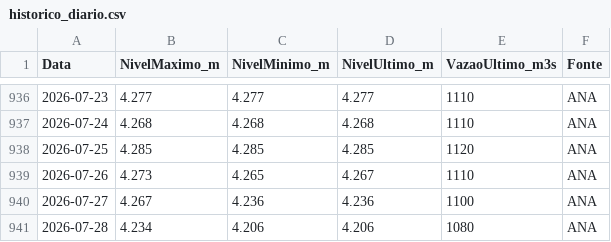
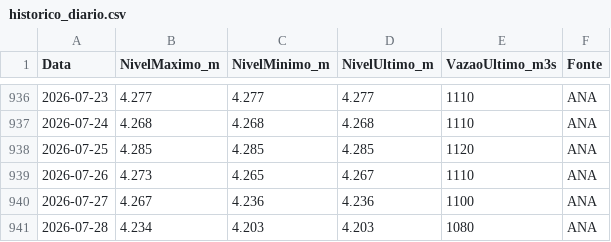
Before and after one commit to thiagoiwanko/rioiguacu, a CSV file: public/historico_diario.csv, drawn as a sheet; only a part is shown, gaps mark what is left out.

```diff
--- a/public/historico_diario.csv
+++ b/public/historico_diario.csv
@@ -940,2 +940,2 @@ Data;NivelMaximo_m;NivelMinimo_m;NivelUltimo_m;VazaoUltimo_m3s;Fonte
 2026-07-27;4.267;4.236;4.236;1100;ANA
-2026-07-28;4.234;4.206;4.206;1080;ANA
+2026-07-28;4.234;4.203;4.203;1080;ANA
```
Also changed, not shown: 1 other file.
